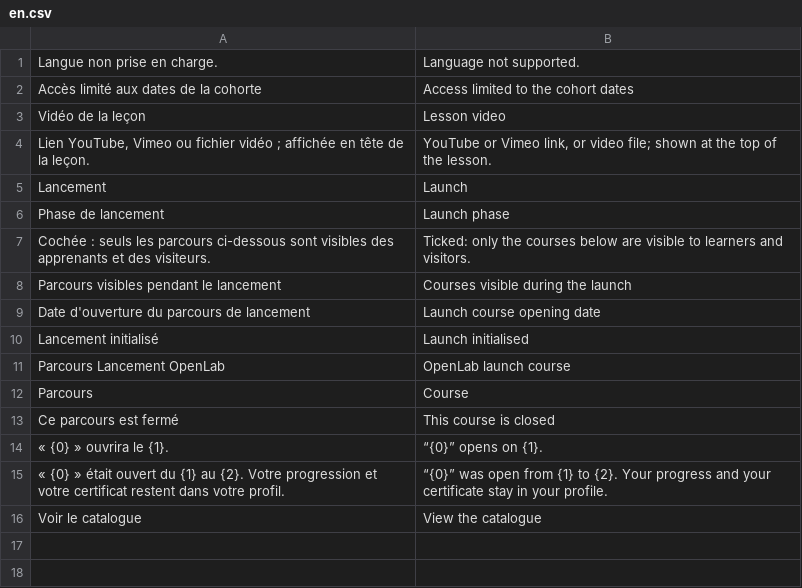
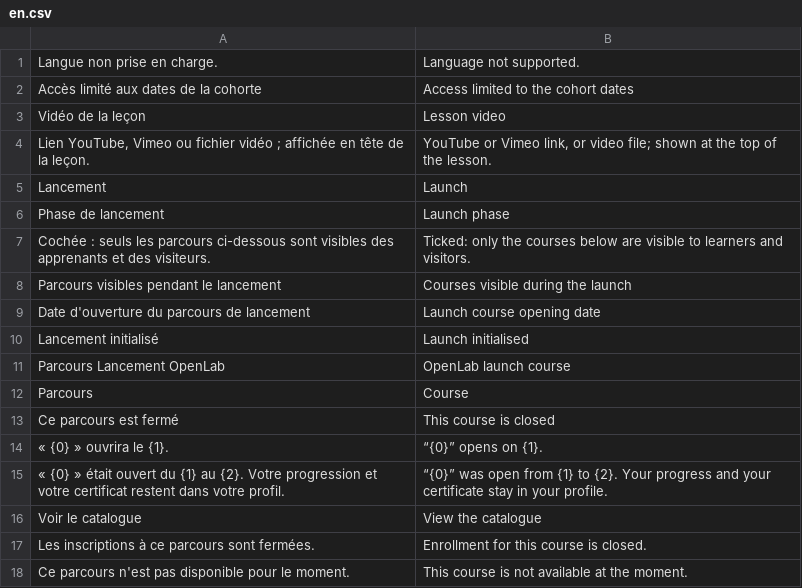
Before and after one commit to Couldevlop/openlab-academy, a CSV file: apps/openlab_academy/openlab_academy/translations/en.csv, drawn as a sheet; the diff names each change by its address in the sheet, - before the commit and + after, or states it on an @@ line.

Commit message:
feat(academy): inscriptions refusées hors fenêtre ou pendant le lancement

```diff
--- a/apps/openlab_academy/openlab_academy/translations/en.csv
+++ b/apps/openlab_academy/openlab_academy/translations/en.csv
+row 17: Les inscriptions à ce parcours sont fermées. | Enrollment for this course is closed.
+row 18: Ce parcours n'est pas disponible pour le moment. | This course is not available at the moment.
```
Also changed, not shown: 11 other files.
